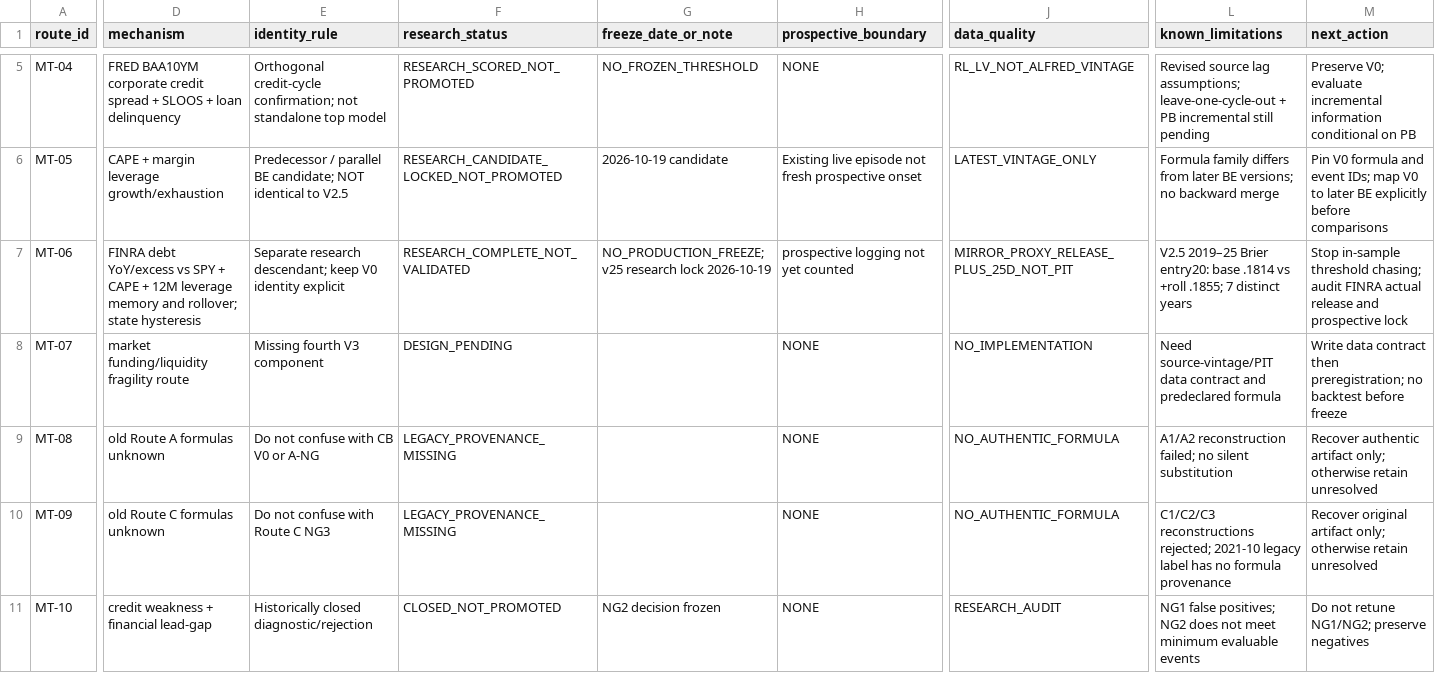
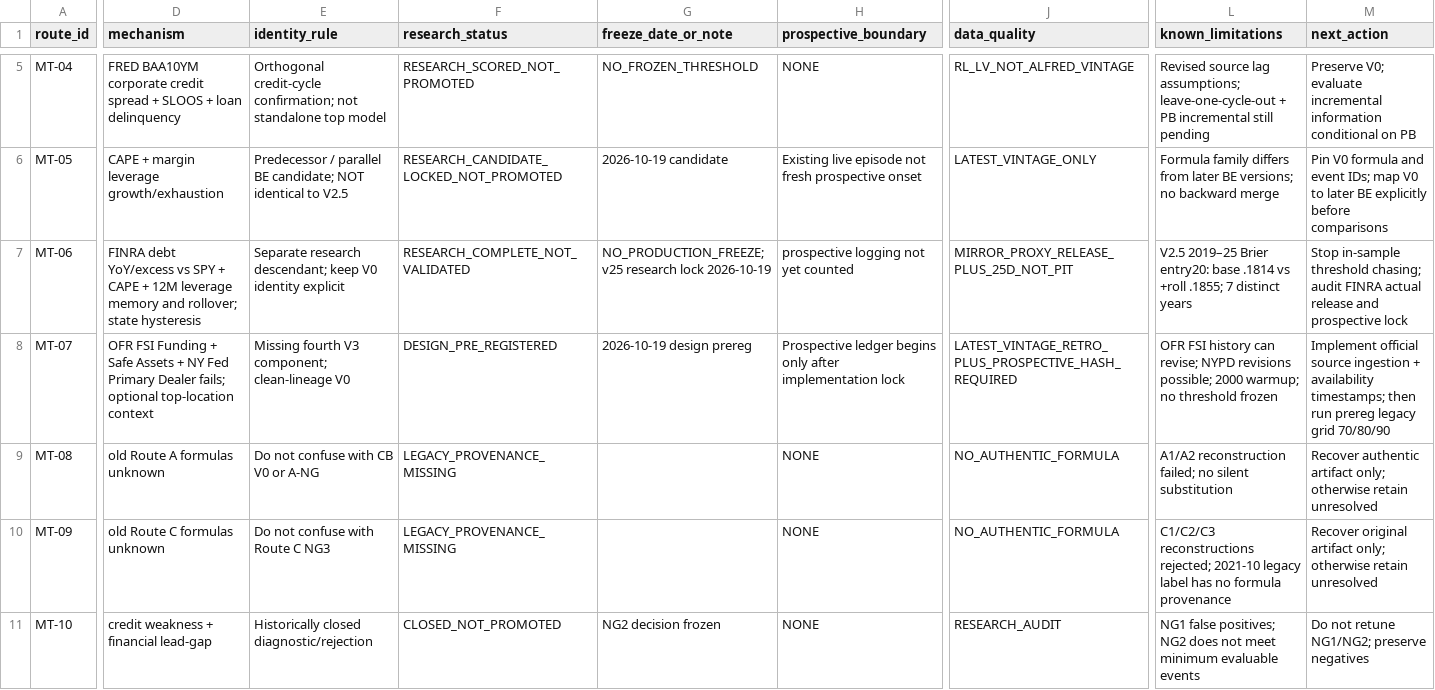
Before and after one commit to galbbb2772/market-indicators-v1, a CSV file: research/market_top_unified_2026_10_19/ROUTE_REGISTRY.csv, drawn as a sheet; only a part is shown, gaps mark what is left out; the diff covers the shown part only; the diff names each change by its address in the sheet, - before the commit and + after, or states it on an @@ line.

Commit message:
research: register SLF v0 preregistered design

```diff
--- a/research/market_top_unified_2026_10_19/ROUTE_REGISTRY.csv
+++ b/research/market_top_unified_2026_10_19/ROUTE_REGISTRY.csv
-D8 (mechanism): market funding/liquidity fragility route
+D8 (mechanism): OFR FSI Funding + Safe Assets + NY Fed Primary Dealer fails; optional top-location context
-E8 (identity_rule): Missing fourth V3 component
+E8 (identity_rule): Missing fourth V3 component; clean-lineage V0
-F8 (research_status): DESIGN_PENDING
+F8 (research_status): DESIGN_PRE_REGISTERED
-G8 (freeze_date_or_note): (empty)
+G8 (freeze_date_or_note): 2026-10-19 design prereg
-H8 (prospective_boundary): NONE
+H8 (prospective_boundary): Prospective ledger begins only after implementation lock
-J8 (data_quality): NO_IMPLEMENTATION
+J8 (data_quality): LATEST_VINTAGE_RETRO_PLUS_PROSPECTIVE_HASH_REQUIRED
-L8 (known_limitations): Need source-vintage/PIT data contract and predeclared formula
+L8 (known_limitations): OFR FSI history can revise; NYPD revisions possible; 2000 warmup; no threshold frozen
-M8 (next_action): Write data contract then preregistration; no backtest before freeze
+M8 (next_action): Implement official source ingestion + availability timestamps; then run prereg legacy grid 70/80/90
```
Also changed, not shown: 1 edited cell elsewhere in this file.
